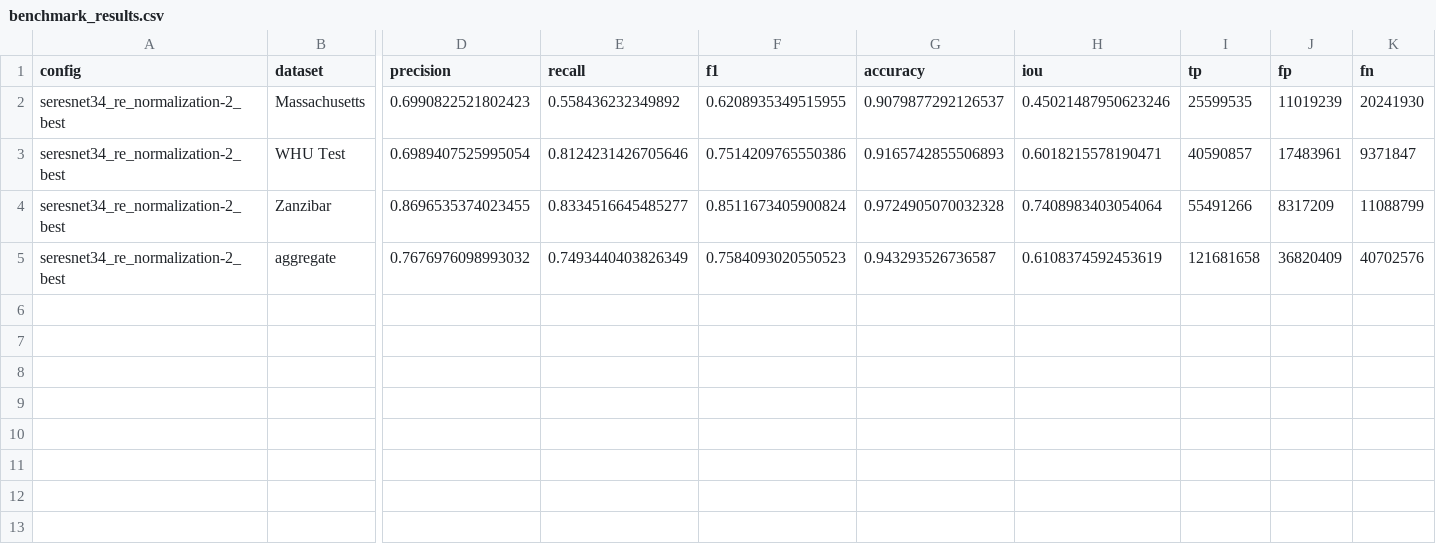
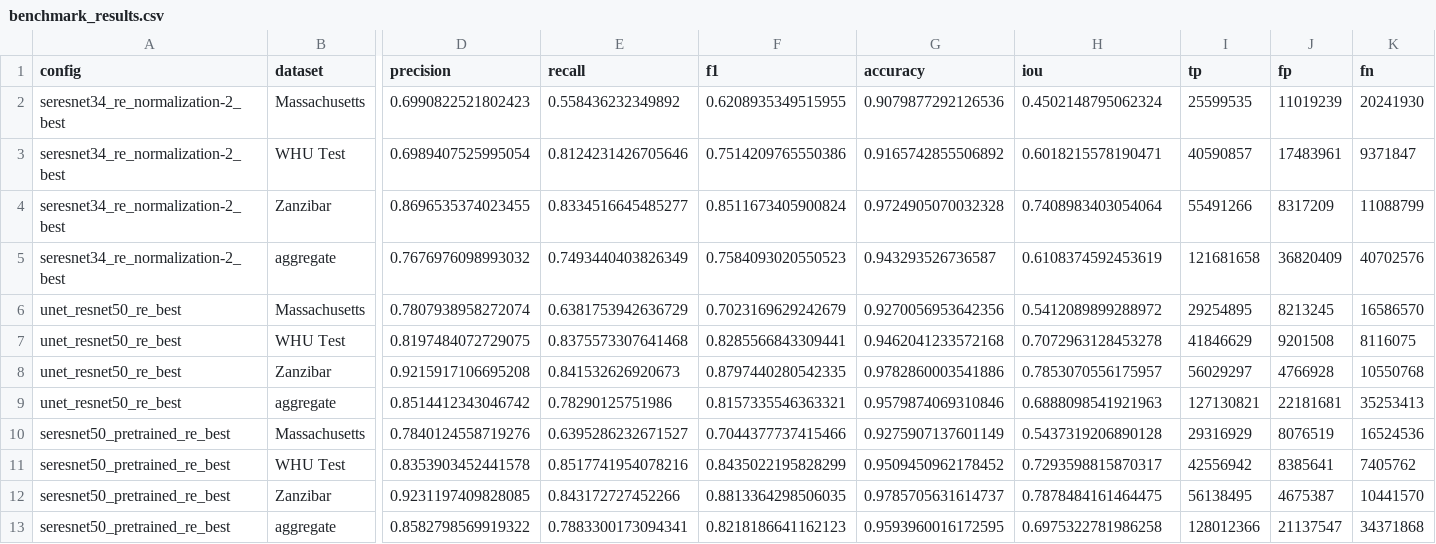
Before and after one commit to MrAI-Rohan/ArielBS, a CSV file: benchmark_results.csv, drawn as a sheet; only a part is shown, gaps mark what is left out; rows hold the shown columns only; the diff names each change by its address in the sheet, - before the commit and + after, or states it on an @@ line.

Commit message:
New benchmarks

```diff
--- a/benchmark_results.csv
+++ b/benchmark_results.csv
-G2 (accuracy): 0.9079877292126537
+G2 (accuracy): 0.9079877292126536
-H2 (iou): 0.45021487950623246
+H2 (iou): 0.4502148795062324
-G3 (accuracy): 0.9165742855506893
+G3 (accuracy): 0.9165742855506892
+row 6: unet_resnet50_re_best | Massachusetts | 0.7807938958272074 | 0.6381753942636729 | 0.7023169629242679 | 0.9270056953642356 | 0.5412089899288972 | 29254895 | 8213245 | 16586570
+row 7: unet_resnet50_re_best | WHU Test | 0.8197484072729075 | 0.8375573307641468 | 0.8285566843309441 | 0.9462041233572168 | 0.7072963128453278 | 41846629 | 9201508 | 8116075
+row 8: unet_resnet50_re_best | Zanzibar | 0.9215917106695208 | 0.841532626920673 | 0.8797440280542335 | 0.9782860003541886 | 0.7853070556175957 | 56029297 | 4766928 | 10550768
+row 9: unet_resnet50_re_best | aggregate | 0.8514412343046742 | 0.78290125751986 | 0.8157335546363321 | 0.9579874069310846 | 0.6888098541921963 | 127130821 | 22181681 | 35253413
+row 10: seresnet50_pretrained_re_best | Massachusetts | 0.7840124558719276 | 0.6395286232671527 | 0.7044377737415466 | 0.9275907137601149 | 0.5437319206890128 | 29316929 | 8076519 | 16524536
+row 11: seresnet50_pretrained_re_best | WHU Test | 0.8353903452441578 | 0.8517741954078216 | 0.8435022195828299 | 0.9509450962178452 | 0.7293598815870317 | 42556942 | 8385641 | 7405762
+row 12: seresnet50_pretrained_re_best | Zanzibar | 0.9231197409828085 | 0.843172727452266 | 0.8813364298506035 | 0.9785705631614737 | 0.7878484161464475 | 56138495 | 4675387 | 10441570
+row 13: seresnet50_pretrained_re_best | aggregate | 0.8582798569919322 | 0.7883300173094341 | 0.8218186641162123 | 0.9593960016172595 | 0.6975322781986258 | 128012366 | 21137547 | 34371868
```
Also changed, not shown: mz_benchmark.csv.
